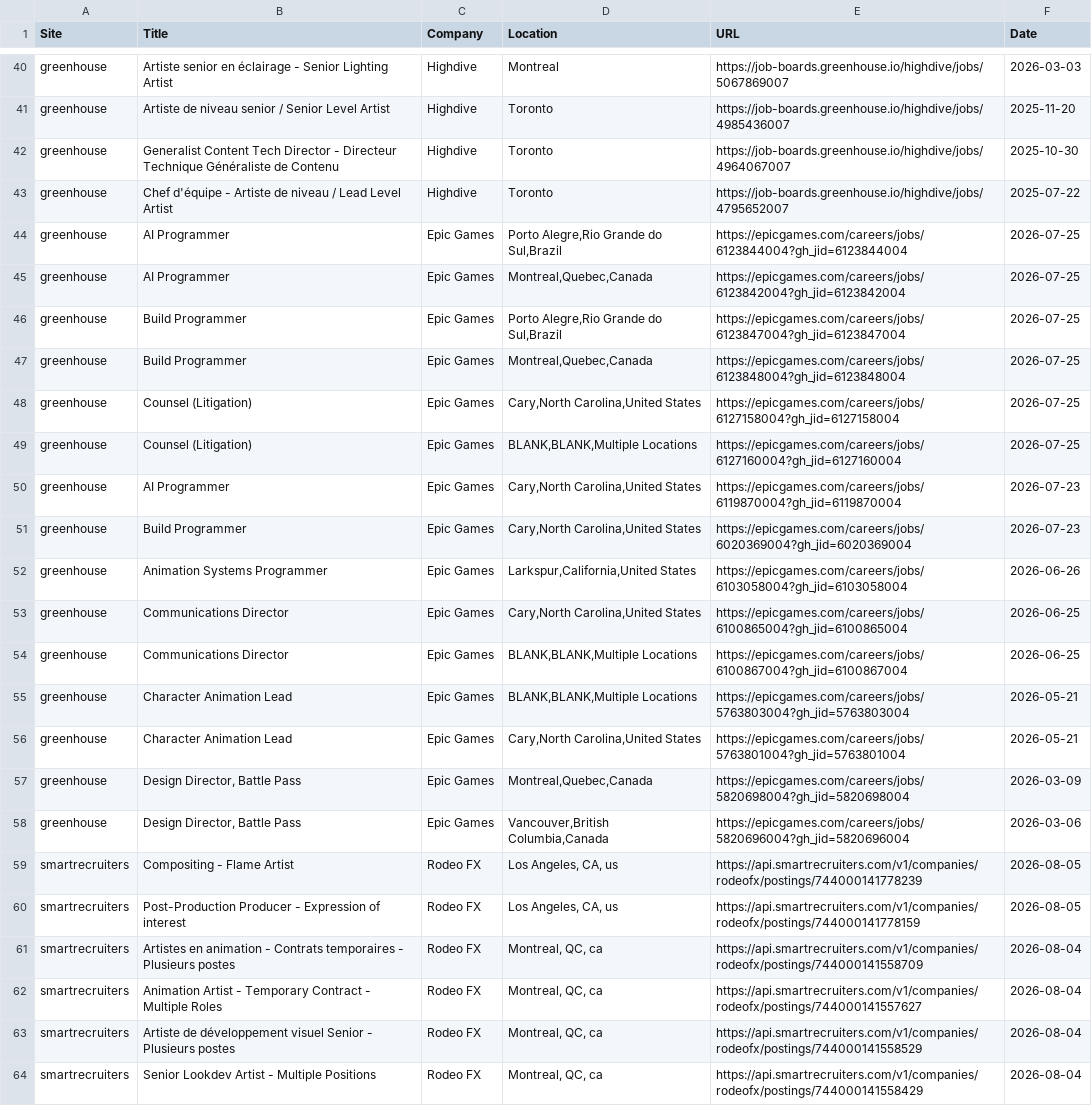
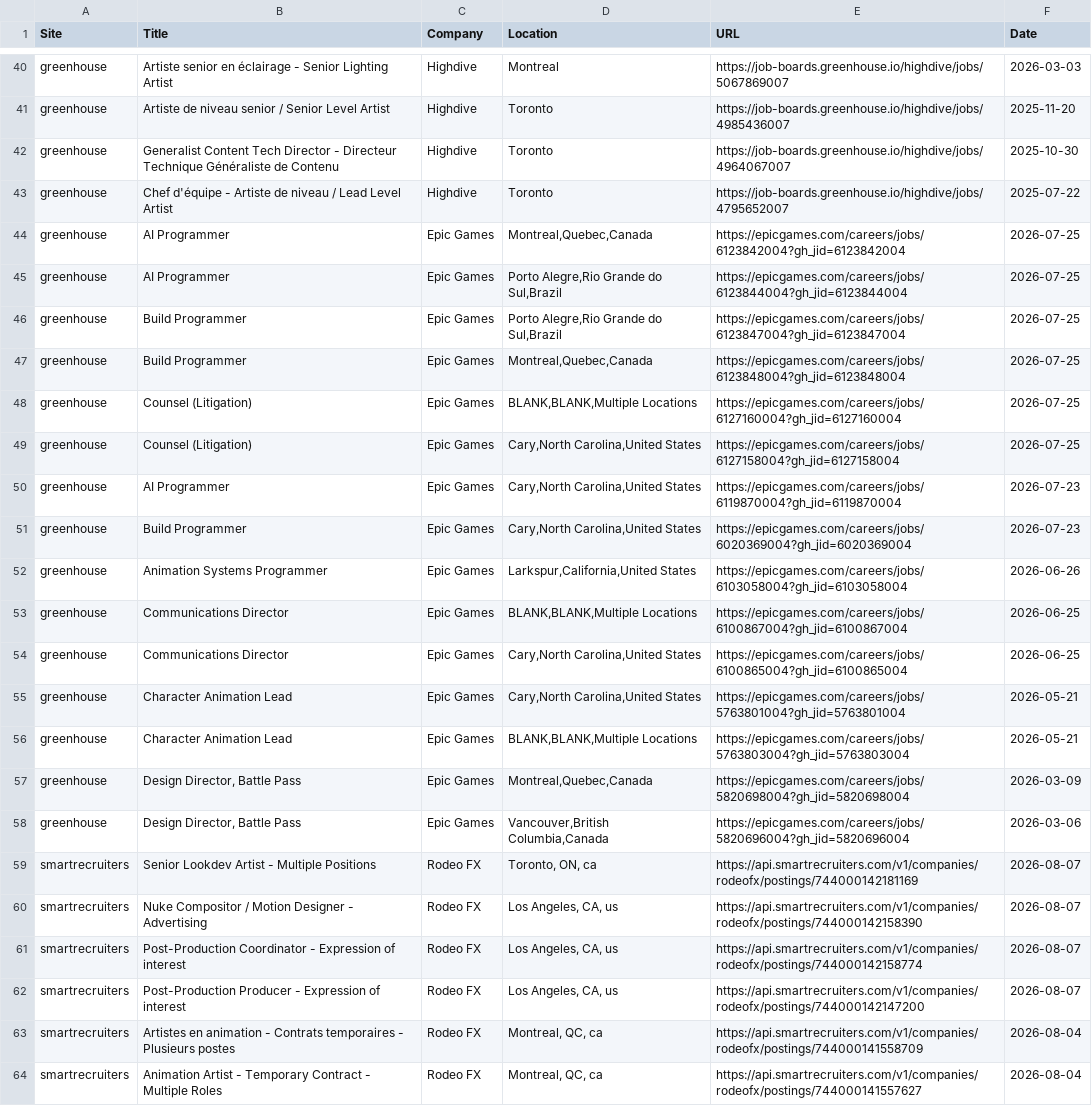
Before and after one commit to christiandguerard/ever-jobs-dash, a CSV file: daily_jobs.csv, drawn as a sheet; only a part is shown, gaps mark what is left out; the shorter side is filled out with more unchanged rows; the diff covers the shown part only.

```diff
--- a/daily_jobs.csv
+++ b/daily_jobs.csv
@@ -43,8 +43,8 @@ greenhouse,Generalist Content Tech Director - Directeur Technique Généraliste
 greenhouse,Chef d'équipe - Artiste de niveau / Lead Level Artist,Highdive,Toronto,https://job-boards.greenhouse.io/highdive/jobs/4795652007,2025-07-22
+greenhouse,AI Programmer,Epic Games,"Montreal,Quebec,Canada",https://epicgames.com/careers/jobs/6123842004?gh_jid=6123842004,2026-07-25
 greenhouse,AI Programmer,Epic Games,"Porto Alegre,Rio Grande do Sul,Brazil",https://epicgames.com/careers/jobs/6123844004?gh_jid=6123844004,2026-07-25
-greenhouse,AI Programmer,Epic Games,"Montreal,Quebec,Canada",https://epicgames.com/careers/jobs/6123842004?gh_jid=6123842004,2026-07-25
 greenhouse,Build Programmer,Epic Games,"Porto Alegre,Rio Grande do Sul,Brazil",https://epicgames.com/careers/jobs/6123847004?gh_jid=6123847004,2026-07-25
 greenhouse,Build Programmer,Epic Games,"Montreal,Quebec,Canada",https://epicgames.com/careers/jobs/6123848004?gh_jid=6123848004,2026-07-25
+greenhouse,Counsel (Litigation),Epic Games,"BLANK,BLANK,Multiple Locations",https://epicgames.com/careers/jobs/6127160004?gh_jid=6127160004,2026-07-25
 greenhouse,Counsel (Litigation),Epic Games,"Cary,North Carolina,United States",https://epicgames.com/careers/jobs/6127158004?gh_jid=6127158004,2026-07-25
-greenhouse,Counsel (Litigation),Epic Games,"BLANK,BLANK,Multiple Locations",https://epicgames.com/careers/jobs/6127160004?gh_jid=6127160004,2026-07-25
 greenhouse,AI Programmer,Epic Games,"Cary,North Carolina,United States",https://epicgames.com/careers/jobs/6119870004?gh_jid=6119870004,2026-07-23
@@ -52,10 +52,12 @@ greenhouse,Build Programmer,Epic Games,"Cary,North Carolina,United States",https
 greenhouse,Animation Systems Programmer,Epic Games,"Larkspur,California,United States",https://epicgames.com/careers/jobs/6103058004?gh_jid=6103058004,2026-06-26
+greenhouse,Communications Director,Epic Games,"BLANK,BLANK,Multiple Locations",https://epicgames.com/careers/jobs/6100867004?gh_jid=6100867004,2026-06-25
 greenhouse,Communications Director,Epic Games,"Cary,North Carolina,United States",https://epicgames.com/careers/jobs/6100865004?gh_jid=6100865004,2026-06-25
-greenhouse,Communications Director,Epic Games,"BLANK,BLANK,Multiple Locations",https://epicgames.com/careers/jobs/6100867004?gh_jid=6100867004,2026-06-25
+greenhouse,Character Animation Lead,Epic Games,"Cary,North Carolina,United States",https://epicgames.com/careers/jobs/5763801004?gh_jid=5763801004,2026-05-21
 greenhouse,Character Animation Lead,Epic Games,"BLANK,BLANK,Multiple Locations",https://epicgames.com/careers/jobs/5763803004?gh_jid=5763803004,2026-05-21
-greenhouse,Character Animation Lead,Epic Games,"Cary,North Carolina,United States",https://epicgames.com/careers/jobs/5763801004?gh_jid=5763801004,2026-05-21
 greenhouse,"Design Director, Battle Pass",Epic Games,"Montreal,Quebec,Canada",https://epicgames.com/careers/jobs/5820698004?gh_jid=5820698004,2026-03-09
 greenhouse,"Design Director, Battle Pass",Epic Games,"Vancouver,British Columbia,Canada",https://epicgames.com/careers/jobs/5820696004?gh_jid=5820696004,2026-03-06
-smartrecruiters,Compositing - Flame Artist,Rodeo FX,"Los Angeles, CA, us",https://api.smartrecruiters.com/v1/companies/rodeofx/postings/744000141778239,2026-08-05
-smartrecruiters,Post-Production Producer - Expression of interest,Rodeo FX,"Los Angeles, CA, us",https://api.smartrecruiters.com/v1/companies/rodeofx/postings/744000141778159,2026-08-05
+smartrecruiters,Senior Lookdev Artist - Multiple Positions,Rodeo FX,"Toronto, ON, ca",https://api.smartrecruiters.com/v1/companies/rodeofx/postings/744000142181169,2026-08-07
+smartrecruiters,Nuke Compositor / Motion Designer - Advertising,Rodeo FX,"Los Angeles, CA, us",https://api.smartrecruiters.com/v1/companies/rodeofx/postings/744000142158390,2026-08-07
+smartrecruiters,Post-Production Coordinator - Expression of interest,Rodeo FX,"Los Angeles, CA, us",https://api.smartrecruiters.com/v1/companies/rodeofx/postings/744000142158774,2026-08-07
+smartrecruiters,Post-Production Producer - Expression of interest,Rodeo FX,"Los Angeles, CA, us",https://api.smartrecruiters.com/v1/companies/rodeofx/postings/744000142147200,2026-08-07
 smartrecruiters,Artistes en animation - Contrats temporaires - Plusieurs postes,Rodeo FX,"Montreal, QC, ca",https://api.smartrecruiters.com/v1/companies/rodeofx/postings/744000141558709,2026-08-04
```
Also changed, not shown: 5 added rows, 7 removed rows and 25 edited cells elsewhere in this file.
